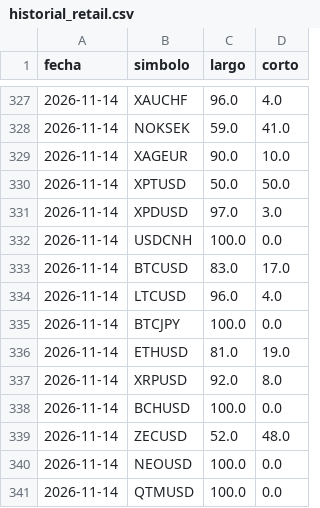
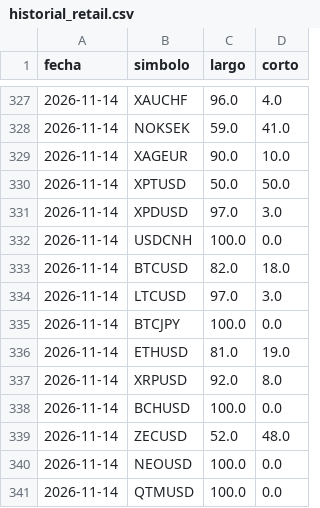
Before and after one commit to MICHAELACG12/retail-historial, a CSV file: historial_retail.csv, drawn as a sheet; only a part is shown, gaps mark what is left out.

Commit message:
Retail del dia

```diff
--- a/historial_retail.csv
+++ b/historial_retail.csv
@@ -332,4 +332,4 @@ fecha,simbolo,largo,corto
 2026-11-14,USDCNH,100.0,0.0
-2026-11-14,BTCUSD,83.0,17.0
-2026-11-14,LTCUSD,96.0,4.0
+2026-11-14,BTCUSD,82.0,18.0
+2026-11-14,LTCUSD,97.0,3.0
 2026-11-14,BTCJPY,100.0,0.0
```
